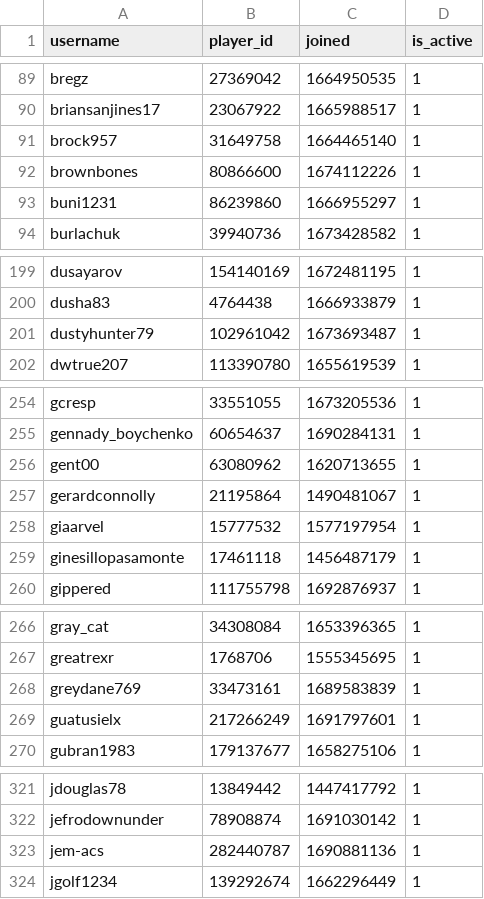
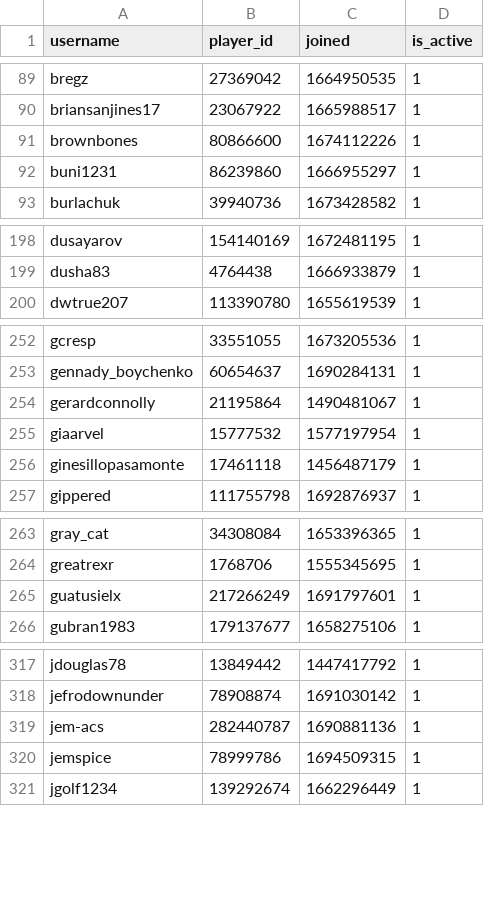
Before and after one commit to Sootopolis/chess-club-admin-system, a CSV file: csv_files/the-great-british-empire/members.csv, drawn as a sheet; only a part is shown, gaps mark what is left out; removed rows and columns are numbered as before the commit, all else as after; the diff covers the shown part only; the diff names each change by its address in the sheet, - before the commit and + after, or states it on an @@ line.

```diff
--- a/csv_files/the-great-british-empire/members.csv
+++ b/csv_files/the-great-british-empire/members.csv
-row 91: brock957 | 31649758 | 1664465140 | 1
-row 201: dustyhunter79 | 102961042 | 1673693487 | 1
-row 256: gent00 | 63080962 | 1620713655 | 1
-row 268: greydane769 | 33473161 | 1689583839 | 1
+row 320: jemspice | 78999786 | 1694509315 | 1
```
Also changed, not shown: 6 added rows and 1 removed row elsewhere in this file, 2 other files.
